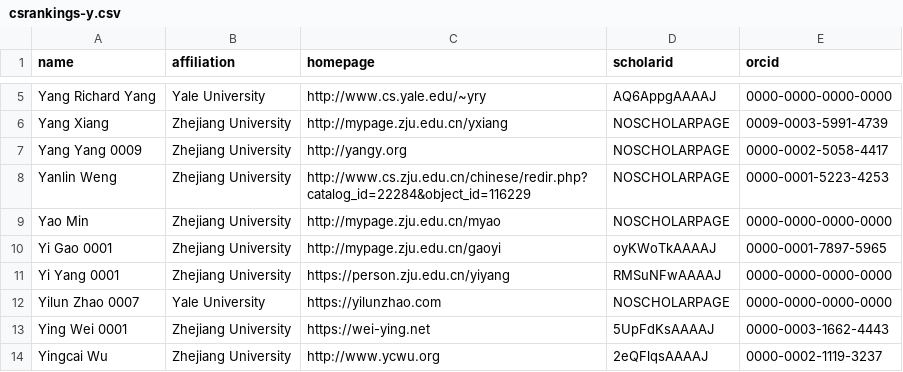
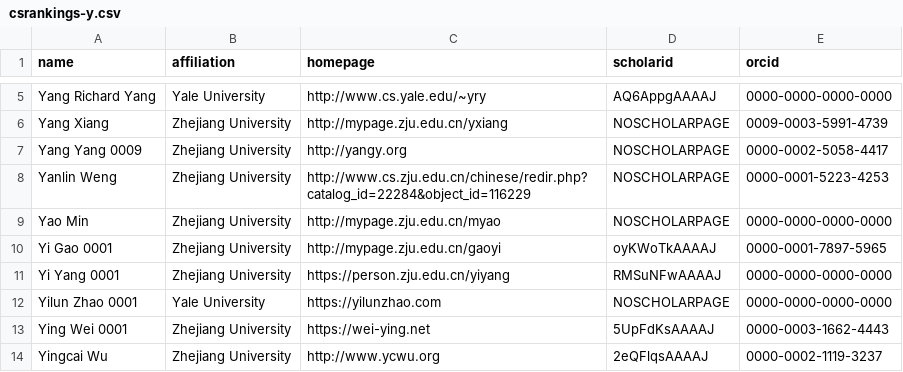
Before and after one commit to yilunzhao/yilun_cs_ranking, a CSV file: csrankings-y.csv, drawn as a sheet; only a part is shown, gaps mark what is left out.

```diff
--- a/csrankings-y.csv
+++ b/csrankings-y.csv
@@ -11,3 +11,3 @@ Yi Gao 0001,Zhejiang University,http://mypage.zju.edu.cn/gaoyi,oyKWoTkAAAAJ,0000
 Yi Yang 0001,Zhejiang University,https://person.zju.edu.cn/yiyang,RMSuNFwAAAAJ,0000-0000-0000-0000
-Yilun Zhao 0007,Yale University,https://yilunzhao.com,NOSCHOLARPAGE,0000-0000-0000-0000
+Yilun Zhao 0001,Yale University,https://yilunzhao.com,NOSCHOLARPAGE,0000-0000-0000-0000
 Ying Wei 0001,Zhejiang University,https://wei-ying.net,5UpFdKsAAAAJ,0000-0003-1662-4443
```
Also changed, not shown: csrankings.csv, generated-author-info.csv, 6 other files.
